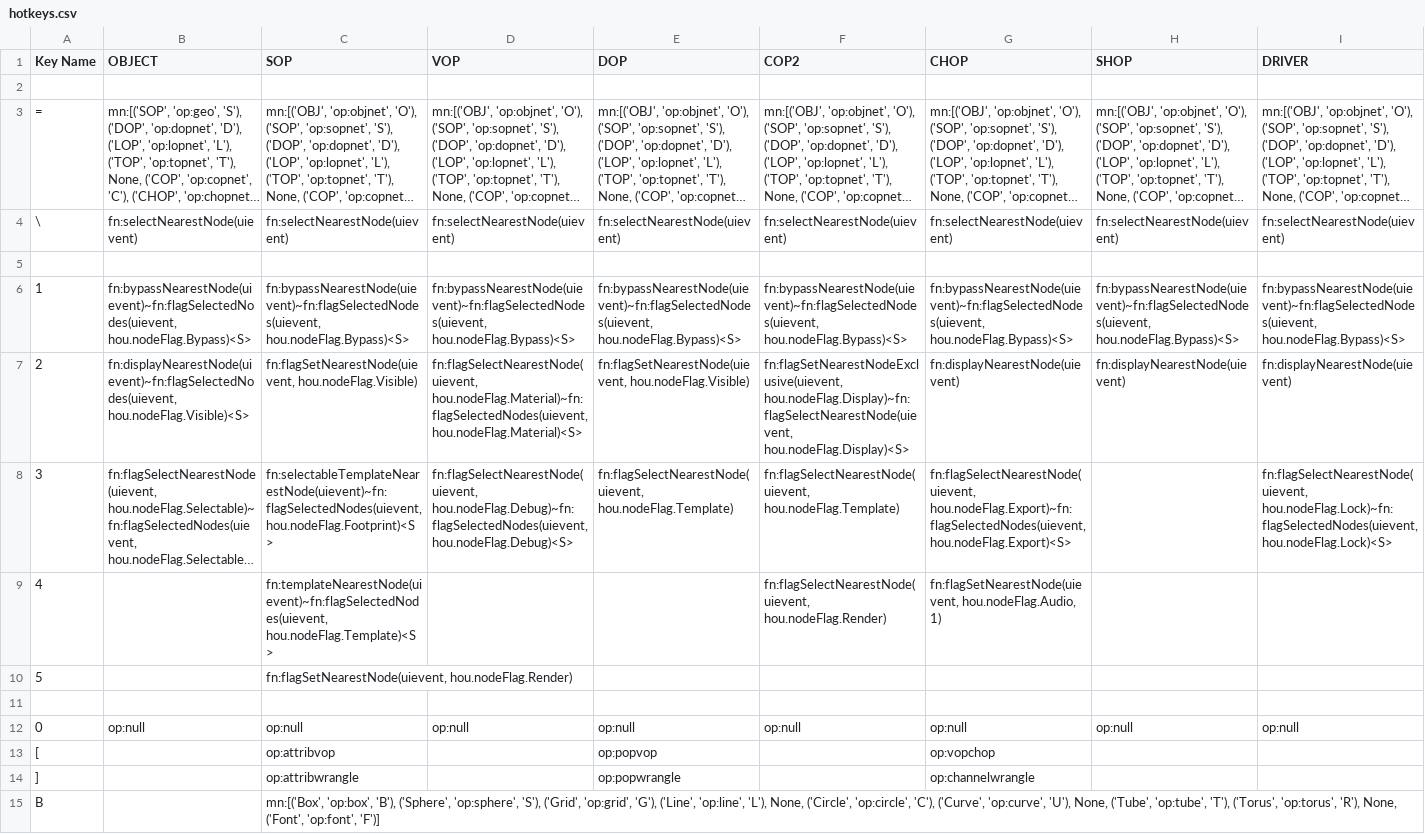
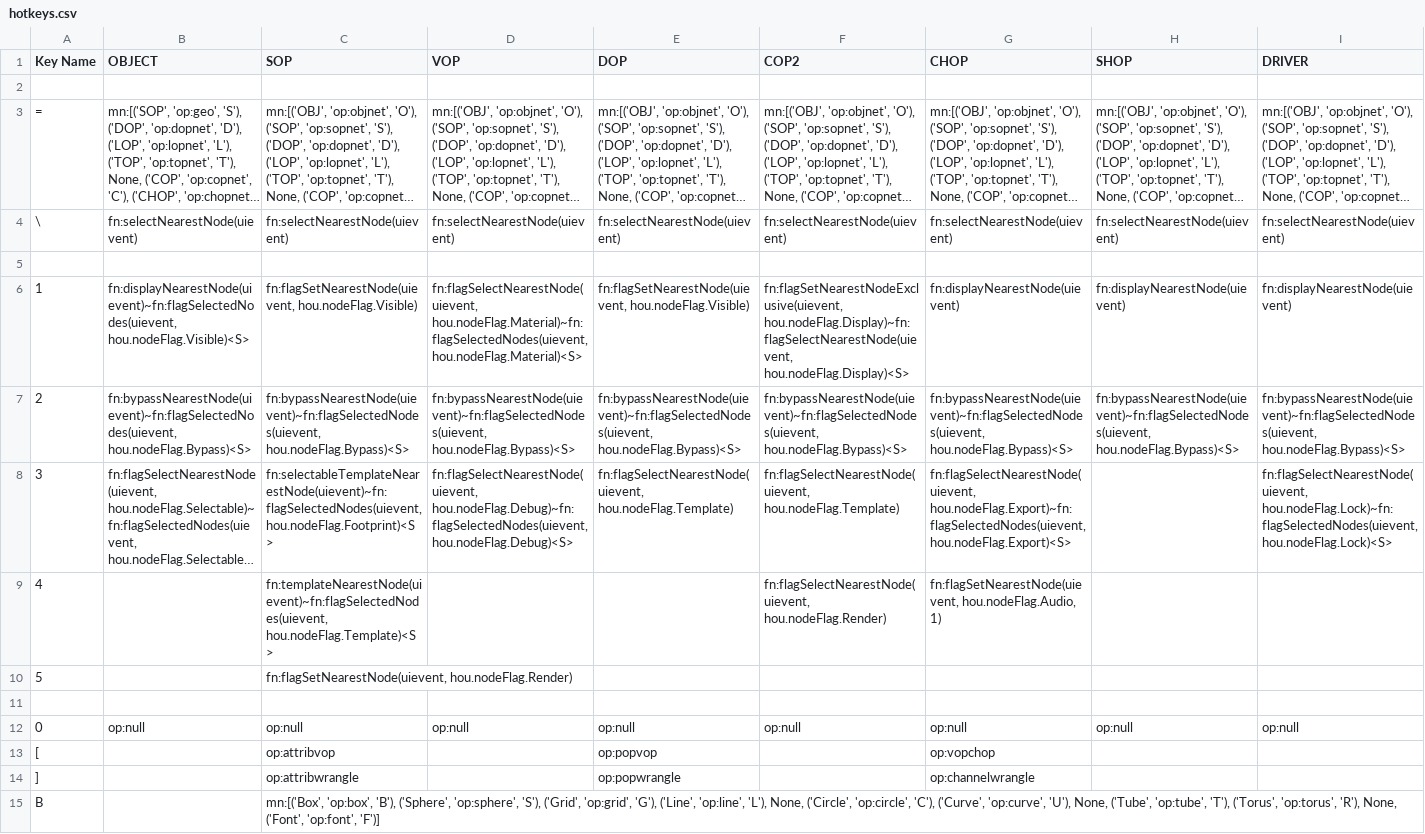
Before and after one commit to timurproko/MyHoudiniTools, a CSV file: hotkeys.csv, drawn as a sheet; only a part is shown; long unchanged cells end in …; the diff covers the shown part only; the diff names each change by its address in the sheet, - before the commit and + after, or states it on an @@ line.

Commit message:
swaped render and bypass

```diff
--- a/hotkeys.csv
+++ b/hotkeys.csv
-B6 (OBJECT): fn:bypassNearestNode(uievent)~fn:flagSelectedNodes(uievent, hou.nodeFlag.Bypass)<S>
+B6 (OBJECT): fn:displayNearestNode(uievent)~fn:flagSelectedNodes(uievent, hou.nodeFlag.Visible)<S>
-C6 (SOP): fn:bypassNearestNode(uievent)~fn:flagSelectedNodes(uievent, hou.nodeFlag.Bypass)<S>
+C6 (SOP): fn:flagSetNearestNode(uievent, hou.nodeFlag.Visible)
-D6 (VOP): fn:bypassNearestNode(uievent)~fn:flagSelectedNodes(uievent, hou.nodeFlag.Bypass)<S>
+D6 (VOP): fn:flagSelectNearestNode(uievent, hou.nodeFlag.Material)~fn:flagSelectedNodes(uievent, hou.nodeFlag.Material)<S>
-E6 (DOP): fn:bypassNearestNode(uievent)~fn:flagSelectedNodes(uievent, hou.nodeFlag.Bypass)<S>
+E6 (DOP): fn:flagSetNearestNode(uievent, hou.nodeFlag.Visible)
-F6 (COP2): fn:bypassNearestNode(uievent)~fn:flagSelectedNodes(uievent, hou.nodeFlag.Bypass)<S>
+F6 (COP2): fn:flagSetNearestNodeExclusive(uievent, hou.nodeFlag.Display)~fn:flagSelectNearestNode(uievent, hou.nodeFlag.Display)<S>
-G6 (CHOP): fn:bypassNearestNode(uievent)~fn:flagSelectedNodes(uievent, hou.nodeFlag.Bypass)<S>
+G6 (CHOP): fn:displayNearestNode(uievent)
-H6 (SHOP): fn:bypassNearestNode(uievent)~fn:flagSelectedNodes(uievent, hou.nodeFlag.Bypass)<S>
+H6 (SHOP): fn:displayNearestNode(uievent)
-I6 (DRIVER): fn:bypassNearestNode(uievent)~fn:flagSelectedNodes(uievent, hou.nodeFlag.Bypass)<S>
+I6 (DRIVER): fn:displayNearestNode(uievent)
-B7 (OBJECT): fn:displayNearestNode(uievent)~fn:flagSelectedNodes(uievent, hou.nodeFlag.Visible)<S>
+B7 (OBJECT): fn:bypassNearestNode(uievent)~fn:flagSelectedNodes(uievent, hou.nodeFlag.Bypass)<S>
-C7 (SOP): fn:flagSetNearestNode(uievent, hou.nodeFlag.Visible)
+C7 (SOP): fn:bypassNearestNode(uievent)~fn:flagSelectedNodes(uievent, hou.nodeFlag.Bypass)<S>
-D7 (VOP): fn:flagSelectNearestNode(uievent, hou.nodeFlag.Material)~fn:flagSelectedNodes(uievent, hou.nodeFlag.Material)<S>
+D7 (VOP): fn:bypassNearestNode(uievent)~fn:flagSelectedNodes(uievent, hou.nodeFlag.Bypass)<S>
-E7 (DOP): fn:flagSetNearestNode(uievent, hou.nodeFlag.Visible)
+E7 (DOP): fn:bypassNearestNode(uievent)~fn:flagSelectedNodes(uievent, hou.nodeFlag.Bypass)<S>
-F7 (COP2): fn:flagSetNearestNodeExclusive(uievent, hou.nodeFlag.Display)~fn:flagSelectNearestNode(uievent, hou.nodeFlag.Display)<S>
+F7 (COP2): fn:bypassNearestNode(uievent)~fn:flagSelectedNodes(uievent, hou.nodeFlag.Bypass)<S>
-G7 (CHOP): fn:displayNearestNode(uievent)
+G7 (CHOP): fn:bypassNearestNode(uievent)~fn:flagSelectedNodes(uievent, hou.nodeFlag.Bypass)<S>
-H7 (SHOP): fn:displayNearestNode(uievent)
+H7 (SHOP): fn:bypassNearestNode(uievent)~fn:flagSelectedNodes(uievent, hou.nodeFlag.Bypass)<S>
-I7 (DRIVER): fn:displayNearestNode(uievent)
+I7 (DRIVER): fn:bypassNearestNode(uievent)~fn:flagSelectedNodes(uievent, hou.nodeFlag.Bypass)<S>
```
Also changed, not shown: 8 edited cells elsewhere in this file.
